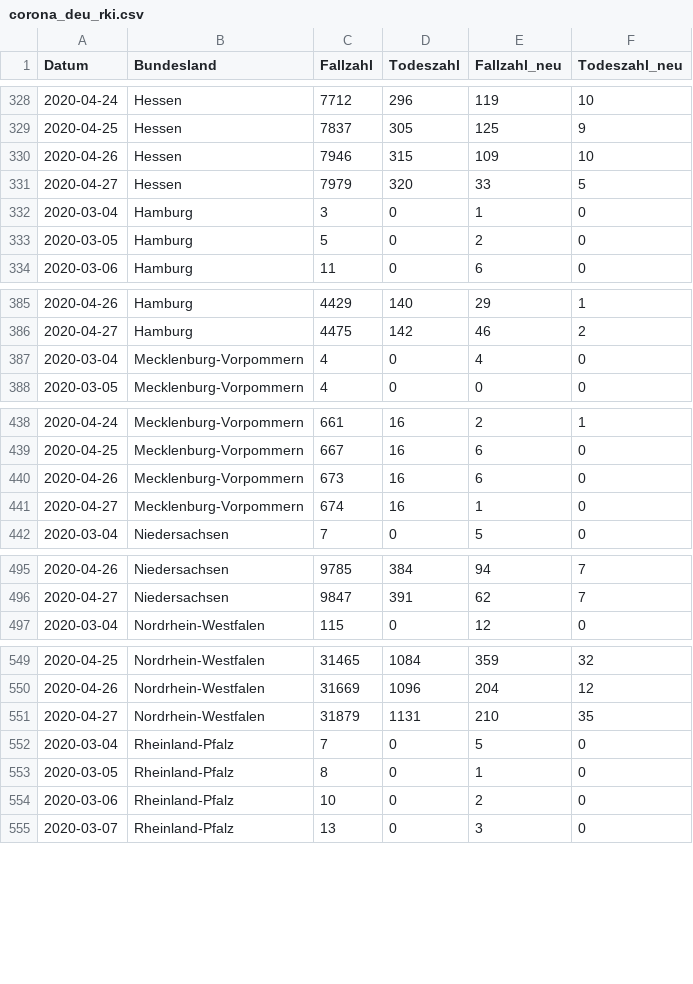
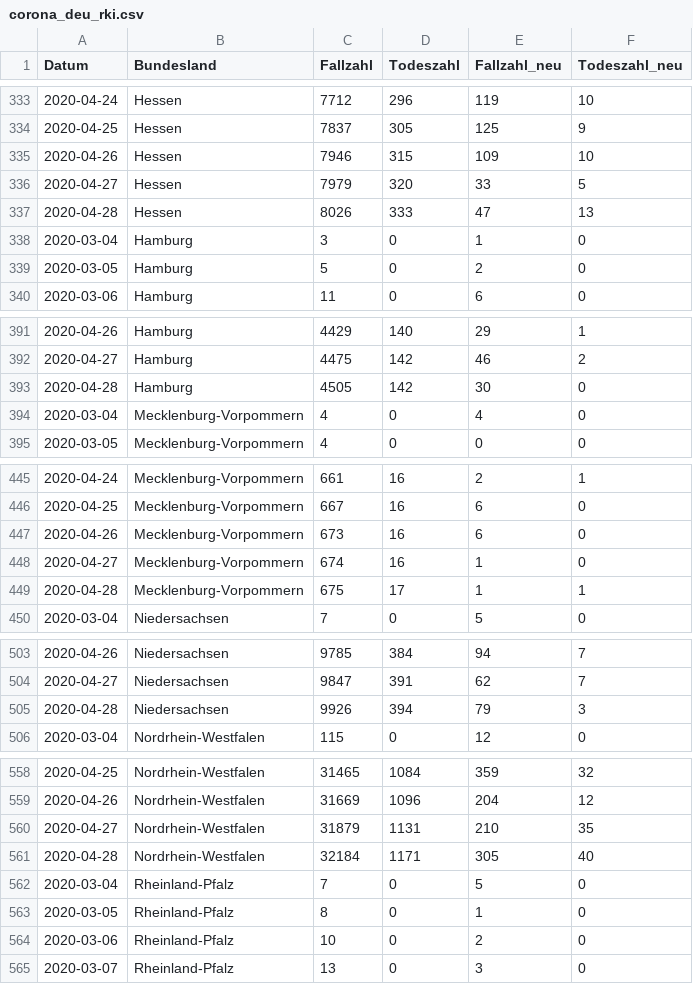
Before and after one commit to seb09/covid19-ger-rki, a CSV file: data/corona_deu_rki.csv, drawn as a sheet; only a part is shown, gaps mark what is left out; the diff covers the shown part only.

```diff
--- a/data/corona_deu_rki.csv
+++ b/data/corona_deu_rki.csv
@@ -331,2 +336,3 @@ Datum,Bundesland,Fallzahl,Todeszahl,Fallzahl_neu,Todeszahl_neu
 2020-04-27,Hessen,7979,320,33,5
+2020-04-28,Hessen,8026,333,47,13
 2020-03-04,Hamburg,3,0,1,0
@@ -386,2 +392,3 @@ Datum,Bundesland,Fallzahl,Todeszahl,Fallzahl_neu,Todeszahl_neu
 2020-04-27,Hamburg,4475,142,46,2
+2020-04-28,Hamburg,4505,142,30,0
 2020-03-04,Mecklenburg-Vorpommern,4,0,4,0
@@ -441,2 +448,3 @@ Datum,Bundesland,Fallzahl,Todeszahl,Fallzahl_neu,Todeszahl_neu
 2020-04-27,Mecklenburg-Vorpommern,674,16,1,0
+2020-04-28,Mecklenburg-Vorpommern,675,17,1,1
 2020-03-04,Niedersachsen,7,0,5,0
@@ -496,2 +504,3 @@ Datum,Bundesland,Fallzahl,Todeszahl,Fallzahl_neu,Todeszahl_neu
 2020-04-27,Niedersachsen,9847,391,62,7
+2020-04-28,Niedersachsen,9926,394,79,3
 2020-03-04,Nordrhein-Westfalen,115,0,12,0
@@ -551,2 +560,3 @@ Datum,Bundesland,Fallzahl,Todeszahl,Fallzahl_neu,Todeszahl_neu
 2020-04-27,Nordrhein-Westfalen,31879,1131,210,35
+2020-04-28,Nordrhein-Westfalen,32184,1171,305,40
 2020-03-04,Rheinland-Pfalz,7,0,5,0
```
Also changed, not shown: 11 added rows elsewhere in this file, 4 other files.
